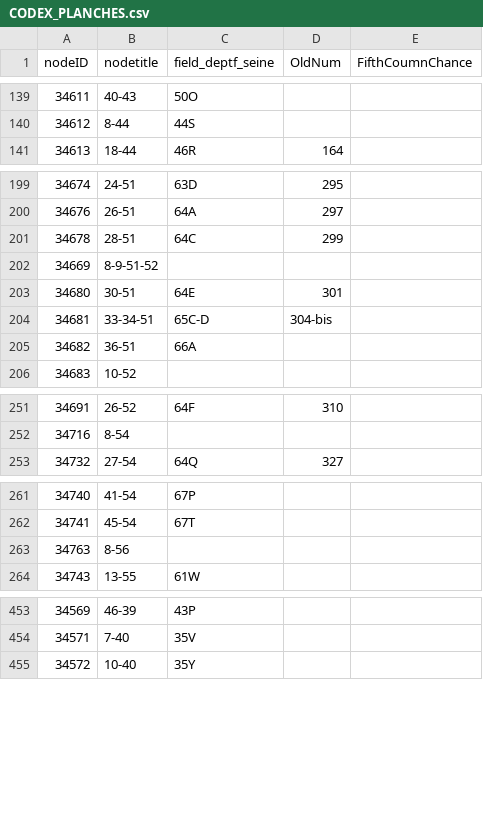
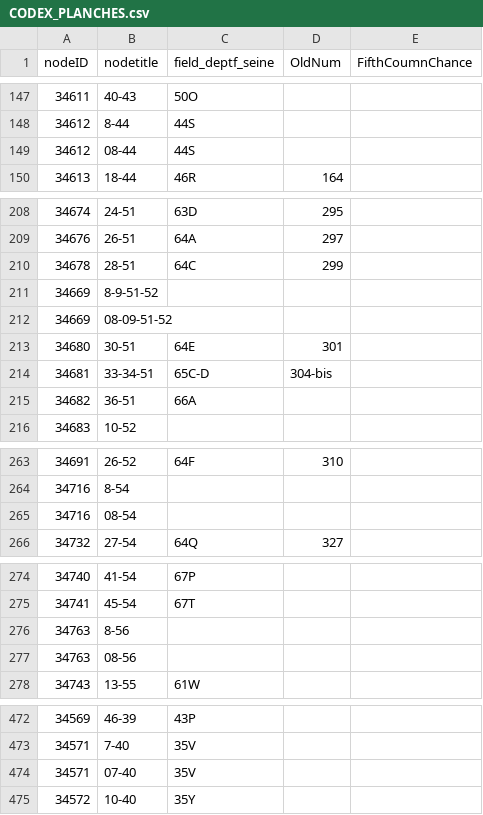
Before and after one commit to babinet/Kta2GeoDev, a CSV file: CODEX_PLANCHES.csv, drawn as a sheet; only a part is shown, gaps mark what is left out; the diff covers the shown part only; the diff names each change by its address in the sheet, - before the commit and + after, or states it on an @@ line.

```diff
--- a/CODEX_PLANCHES.csv
+++ b/CODEX_PLANCHES.csv
+row 149: 34612 | 08-44 | 44S
+row 212: 34669 | 08-09-51-52
+row 265: 34716 | 08-54
+row 277: 34763 | 08-56
+row 474: 34571 | 07-40 | 35V
```
Also changed, not shown: 17 added rows and 1 edited cell elsewhere in this file, 13 other files.
